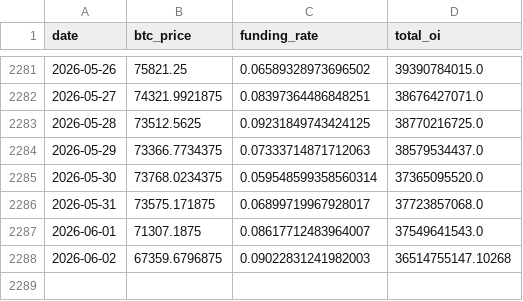
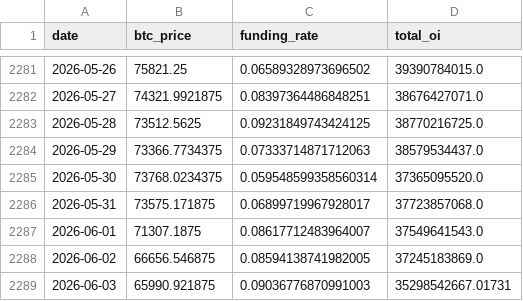
Before and after one commit to yudiyanto88/Onchain-Dashboard, a CSV file: data_derivatives.csv, drawn as a sheet; only a part is shown, gaps mark what is left out.

```diff
--- a/data_derivatives.csv
+++ b/data_derivatives.csv
@@ -2287,2 +2287,3 @@ date,btc_price,funding_rate,total_oi
 2026-06-01,71307.1875,0.08617712483964007,37549641543.0
-2026-06-02,67359.6796875,0.09022831241982003,36514755147.10268
+2026-06-02,66656.546875,0.08594138741982005,37245183869.0
+2026-06-03,65990.921875,0.09036776870991003,35298542667.01731
```
Also changed, not shown: data_mvrv.csv, data_price_level.csv, 7 other files.
